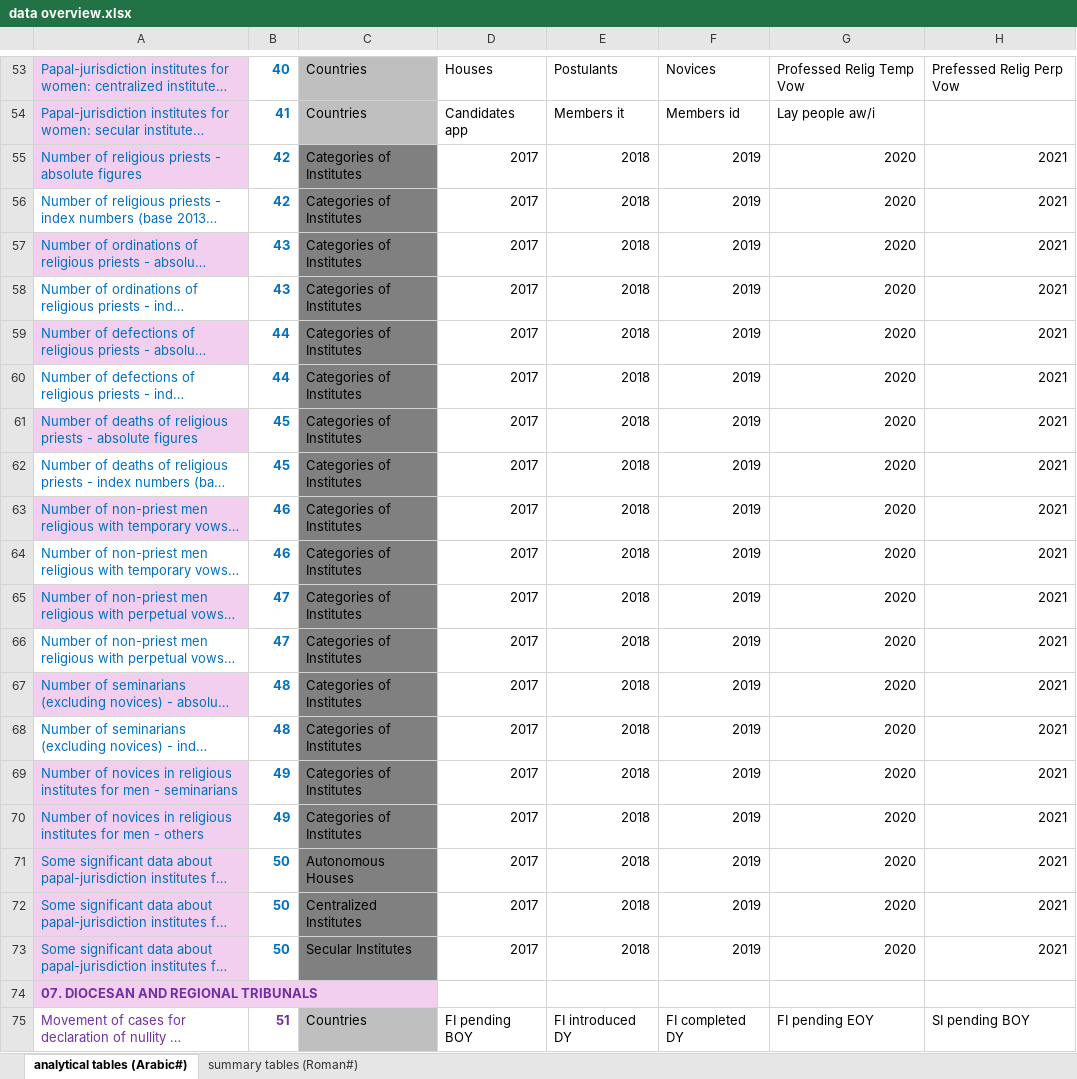
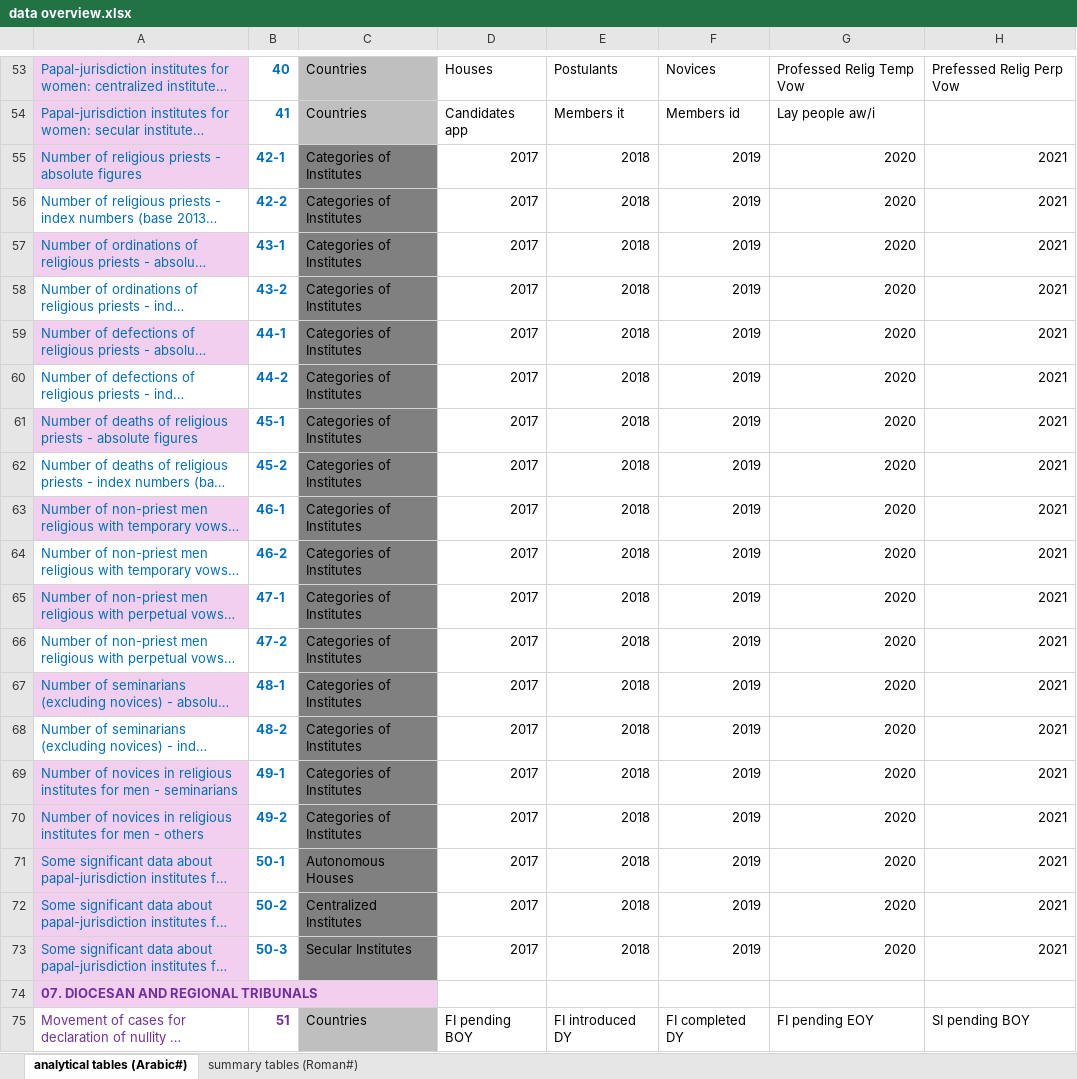
Before and after one commit to ClaudiaSchiavetti/Consulting_Catholic_Church, an Excel workbook: data overview.xlsx, sheet analytical tables (Arabic#), drawn as a sheet; only a part is shown, gaps mark what is left out; long unchanged cells end in …; values as stored, in another font and other column widths than the file's, no borders; conditional formats not drawn; the diff covers the shown part only; the diff names each change by its address in the sheet, - before the commit and + after, or states it on an @@ line.

Commit message:
updated table numbers

```diff
--- a/data overview.xlsx (sheet analytical tables (Arabic#))
+++ b/data overview.xlsx (sheet analytical tables (Arabic#))
-B55: 42
+B55: 42-1
-B56: 42
+B56: 42-2
-B57: 43
+B57: 43-1
-B58: 43
+B58: 43-2
-B59: 44
+B59: 44-1
-B60: 44
+B60: 44-2
-B61: 45
+B61: 45-1
-B62: 45
+B62: 45-2
-B63: 46
+B63: 46-1
-B64: 46
+B64: 46-2
-B65: 47
+B65: 47-1
-B66: 47
+B66: 47-2
-B67: 48
+B67: 48-1
-B68: 48
+B68: 48-2
-B69: 49
+B69: 49-1
-B70: 49
+B70: 49-2
-B71: 50
+B71: 50-1
-B72: 50
+B72: 50-2
-B73: 50
+B73: 50-3
```
Also changed, not shown: 8 edited cells elsewhere in this sheet, sheet summary tables (Roman#).
